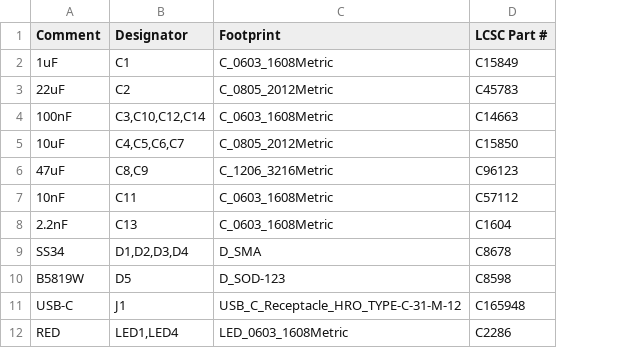
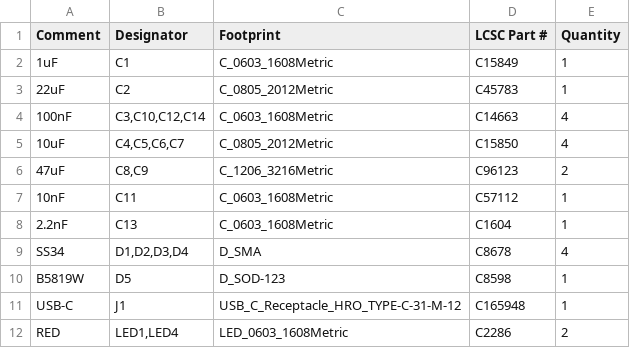
Before and after one commit to lagrandecode/esp-drone-s3-pcb, a CSV file: production/esp_drone_s3_bom.csv, drawn as a sheet; only a part is shown; the diff names each change by its address in the sheet, - before the commit and + after, or states it on an @@ line.

```diff
--- a/production/esp_drone_s3_bom.csv
+++ b/production/esp_drone_s3_bom.csv
+column E (Quantity), rows 2-12: 1 | 1 | 4 | 4 | 2 | 1 | 1 | 4 | 1 | 1 | 2
```
Also changed, not shown: 16 other files.
